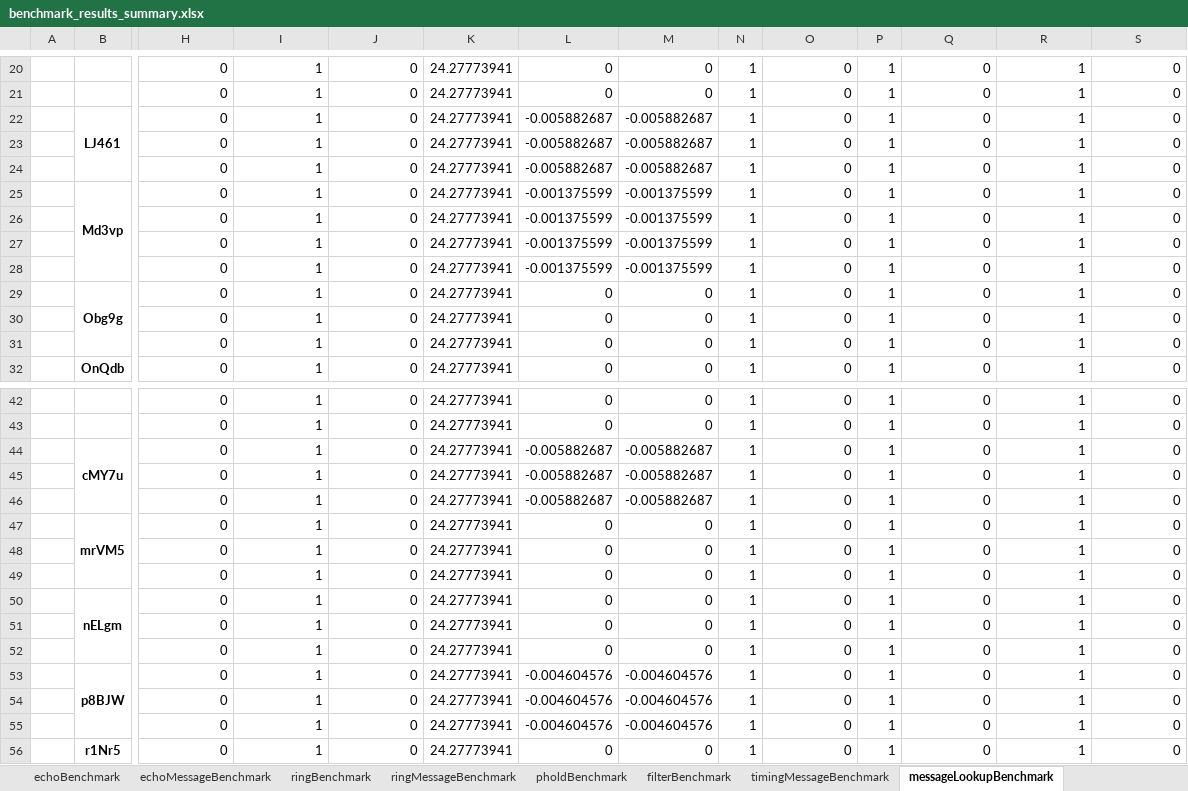
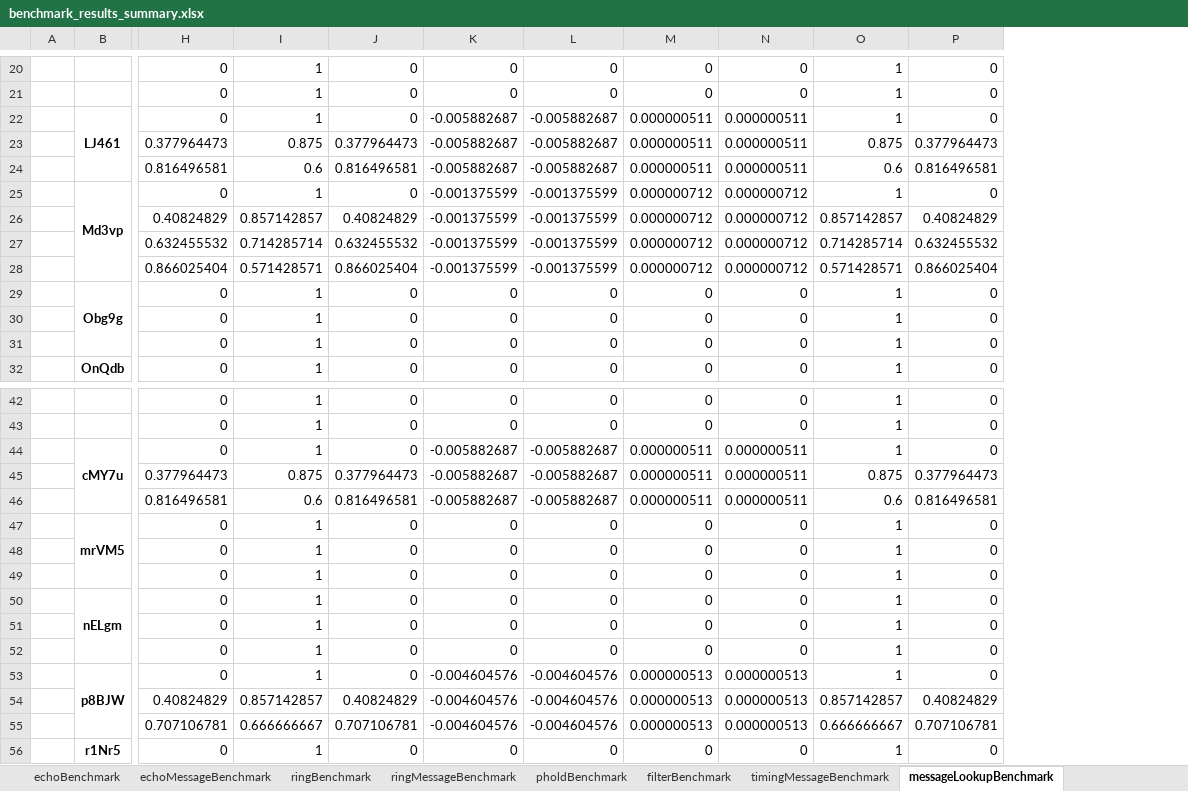
Before and after one commit to GMLC-TDC/helics_benchmark_results, an Excel workbook: benchmark_results_summary.xlsx, sheet messageLookupBenchmark, drawn as a sheet; only a part is shown, gaps mark what is left out; values as stored, in another font and other column widths than the file's, no borders; removed rows and columns are numbered as before the commit, all else as after; rows hold the shown columns only; the diff covers the shown part only; the diff names each change by its address in the sheet, - before the commit and + after, or states it on an @@ line.

Commit message:
modifying scripts to avoid NaNs in calculations and updating summary spreadsheet with metrics/their calculations.

```diff
--- a/benchmark_results_summary.xlsx (sheet messageLookupBenchmark)
+++ b/benchmark_results_summary.xlsx (sheet messageLookupBenchmark)
-column K, rows 20-22: all 24.27773941; row 25: 24.27773941; rows 29-32: all 24.27773941; rows 42-44: all 24.27773941; rows 47-53: all 24.27773941; row 56: 24.27773941
-column N, rows 20-22: all 1; row 25: 1; rows 29-32: all 1; rows 42-44: all 1; rows 47-53: all 1; row 56: 1
-column P, rows 20-22: all 1; row 25: 1; rows 29-32: all 1; rows 42-44: all 1; rows 47-53: all 1; row 56: 1
-M22: 0
+M22: 0.000000511
-N22: 0
+N22: 0.000000511
-row 23:  |  | 0 | 1 | 0 | 24.27773941 | -0.005882687 | -0.005882687 | 1 | 0 | 1 | 0 | 1 | 0
-row 24:  |  | 0 | 1 | 0 | 24.27773941 | -0.005882687 | -0.005882687 | 1 | 0 | 1 | 0 | 1 | 0
+row 23:  |  | 0.377964473 | 0.875 | 0.377964473 | -0.005882687 | -0.005882687 | 0.000000511 | 0.000000511 | 0.875 | 0.377964473
+row 24:  |  | 0.816496581 | 0.6 | 0.816496581 | -0.005882687 | -0.005882687 | 0.000000511 | 0.000000511 | 0.6 | 0.816496581
-M25: 0
+M25: 0.000000712
-N25: 0
+N25: 0.000000712
-row 26:  |  | 0 | 1 | 0 | 24.27773941 | -0.001375599 | -0.001375599 | 1 | 0 | 1 | 0 | 1 | 0
-row 27:  |  | 0 | 1 | 0 | 24.27773941 | -0.001375599 | -0.001375599 | 1 | 0 | 1 | 0 | 1 | 0
-row 28:  |  | 0 | 1 | 0 | 24.27773941 | -0.001375599 | -0.001375599 | 1 | 0 | 1 | 0 | 1 | 0
+row 26:  |  | 0.40824829 | 0.857142857 | 0.40824829 | -0.001375599 | -0.001375599 | 0.000000712 | 0.000000712 | 0.857142857 | 0.40824829
+row 27:  |  | 0.632455532 | 0.714285714 | 0.632455532 | -0.001375599 | -0.001375599 | 0.000000712 | 0.000000712 | 0.714285714 | 0.632455532
+row 28:  |  | 0.866025404 | 0.571428571 | 0.866025404 | -0.001375599 | -0.001375599 | 0.000000712 | 0.000000712 | 0.571428571 | 0.866025404
-M44: 0
+M44: 0.000000511
-N44: 0
+N44: 0.000000511
-row 45:  |  | 0 | 1 | 0 | 24.27773941 | -0.005882687 | -0.005882687 | 1 | 0 | 1 | 0 | 1 | 0
-row 46:  |  | 0 | 1 | 0 | 24.27773941 | -0.005882687 | -0.005882687 | 1 | 0 | 1 | 0 | 1 | 0
+row 45:  |  | 0.377964473 | 0.875 | 0.377964473 | -0.005882687 | -0.005882687 | 0.000000511 | 0.000000511 | 0.875 | 0.377964473
+row 46:  |  | 0.816496581 | 0.6 | 0.816496581 | -0.005882687 | -0.005882687 | 0.000000511 | 0.000000511 | 0.6 | 0.816496581
-M53: 0
+M53: 0.000000513
-N53: 0
+N53: 0.000000513
-row 54:  |  | 0 | 1 | 0 | 24.27773941 | -0.004604576 | -0.004604576 | 1 | 0 | 1 | 0 | 1 | 0
-row 55:  |  | 0 | 1 | 0 | 24.27773941 | -0.004604576 | -0.004604576 | 1 | 0 | 1 | 0 | 1 | 0
+row 54:  |  | 0.40824829 | 0.857142857 | 0.40824829 | -0.004604576 | -0.004604576 | 0.000000513 | 0.000000513 | 0.857142857 | 0.40824829
+row 55:  |  | 0.707106781 | 0.666666667 | 0.707106781 | -0.004604576 | -0.004604576 | 0.000000513 | 0.000000513 | 0.666666667 | 0.707106781
```
Also changed, not shown: 6 added rows, 6 removed rows and 12 edited cells elsewhere in this sheet, sheet messageSendBenchmark, sheet timingMessageBenchmark, sheet cEchoBenchmark, sheet filterBenchmark, sheet pholdBenchmark, sheet ringBenchmark, 3 more sheets, 1 other file.
